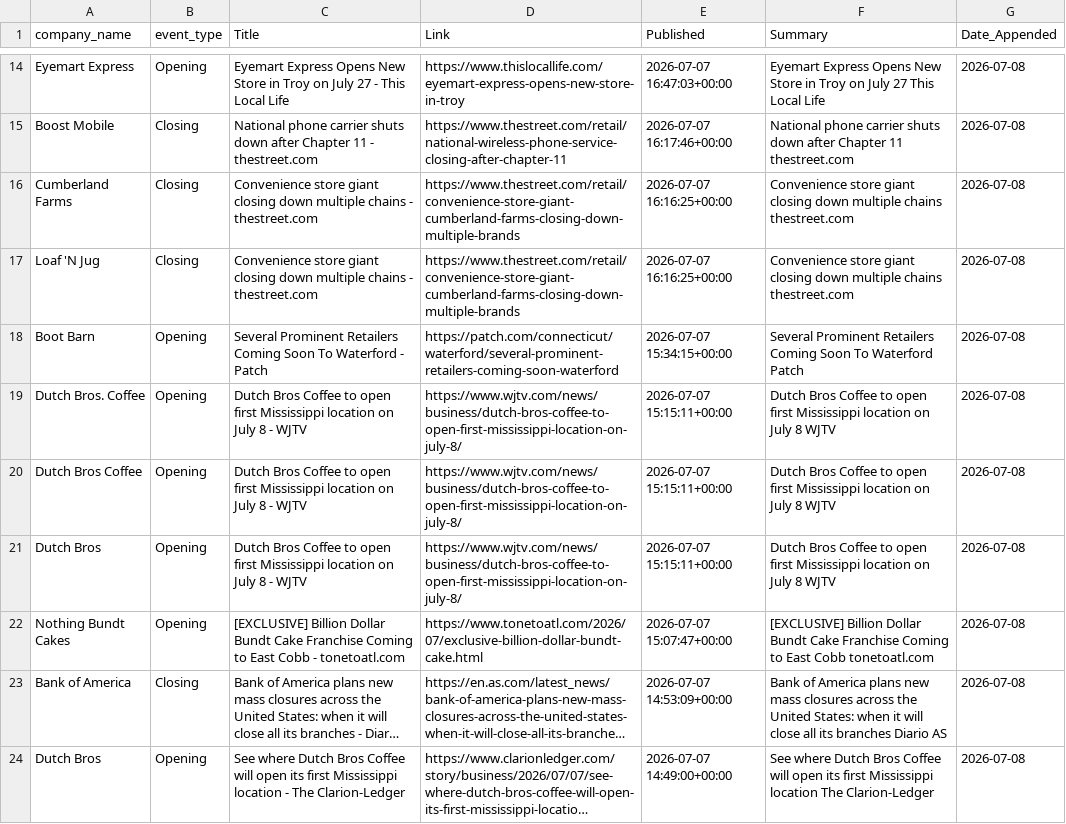
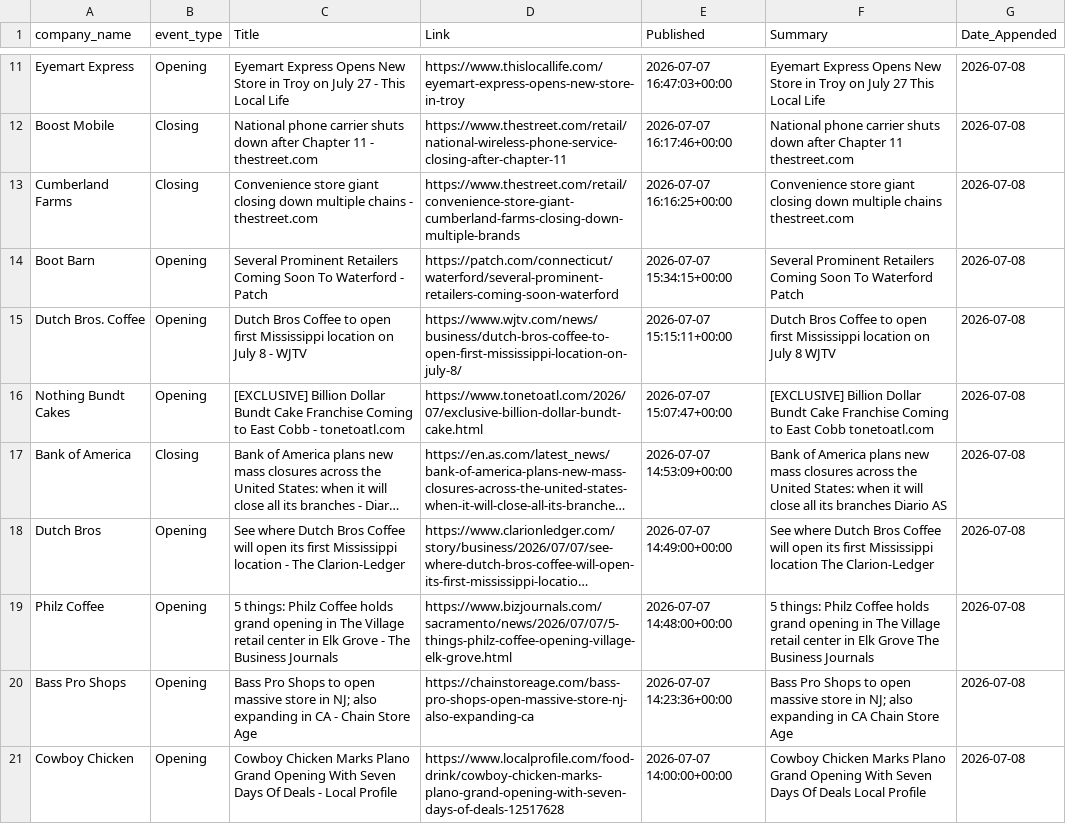
Before and after one commit to suryakantrajput-CP/retail-news-scraper, a CSV file: master_file/grocery_db_news_master.csv, drawn as a sheet; only a part is shown, gaps mark what is left out; the shorter side is filled out with more unchanged rows; long unchanged cells end in …; the diff covers the shown part only.

Commit message:
Fix duplicate rows in grocery DB news output from company-name aliasing
The source Excel list has multiple name variants for the same chain
(e.g. "Dutch Bros" / "Dutch Bros Coffee" / "Dutch Bros. Coffee"), so
each alias's Google News query surfaced the same article separately.
Dedupe on Title + Link only, and clean the existing daily/master CSVs.

```diff
--- a/master_file/grocery_db_news_master.csv
+++ b/master_file/grocery_db_news_master.csv
@@ -16,7 +13,4 @@ Boost Mobile,Closing,National phone carrier shuts down after Chapter 11 - thestr
 Cumberland Farms,Closing,Convenience store giant closing down multiple chains - thestreet.com,https://www.thestreet.com/retail/convenience-store-giant-cumberland-farms-closing-down-multiple-brands,2026-07-07 16:16:25+00:00,Convenience store giant closing down multiple chains thestreet.com,2026-07-08
-Loaf 'N Jug,Closing,Convenience store giant closing down multiple chains - thestreet.com,https://www.thestreet.com/retail/convenience-store-giant-cumberland-farms-closing-down-multiple-brands,2026-07-07 16:16:25+00:00,Convenience store giant closing down multiple chains thestreet.com,2026-07-08
 Boot Barn,Opening,Several Prominent Retailers Coming Soon To Waterford - Patch,https://patch.com/connecticut/waterford/several-prominent-retailers-coming-soon-waterford,2026-07-07 15:34:15+00:00,Several Prominent Retailers Coming Soon To Waterford Patch,2026-07-08
 Dutch Bros. Coffee,Opening,Dutch Bros Coffee to open first Mississippi location on July 8 - WJTV,https://www.wjtv.com/news/business/dutch-bros-coffee-to-open-first-mississippi-location-on-july-8/,2026-07-07 15:15:11+00:00,Dutch Bros Coffee to open first Mississippi location on July 8 WJTV,2026-07-08
-Dutch Bros Coffee,Opening,Dutch Bros Coffee to open first Mississippi location on July 8 - WJTV,https://www.wjtv.com/news/business/dutch-bros-coffee-to-open-first-mississippi-location-on-july-8/,2026-07-07 15:15:11+00:00,Dutch Bros Coffee to open first Mississippi location on July 8 WJTV,2026-07-08
-Dutch Bros,Opening,Dutch Bros Coffee to open first Mississippi location on July 8 - WJTV,https://www.wjtv.com/news/business/dutch-bros-coffee-to-open-first-mississippi-location-on-july-8/,2026-07-07 15:15:11+00:00,Dutch Bros Coffee to open first Mississippi location on July 8 WJTV,2026-07-08
 Nothing Bundt Cakes,Opening,[EXCLUSIVE] Billion Dollar Bundt Cake Franchise Coming to East Cobb - tonetoatl.com,https://www.tonetoatl.com/2026/07/exclusive-billion-dollar-bundt-cake.html,2026-07-07 15:07:47+00:00,[EXCLUSIVE] Billion Dollar Bundt Cake Franchise Coming to East Cobb tonetoatl.com,2026-07-08
```
Also changed, not shown: 6 removed rows elsewhere in this file, data/grocery_db_news/grocery_db_news_2026-07-08.csv, 1 other file.
